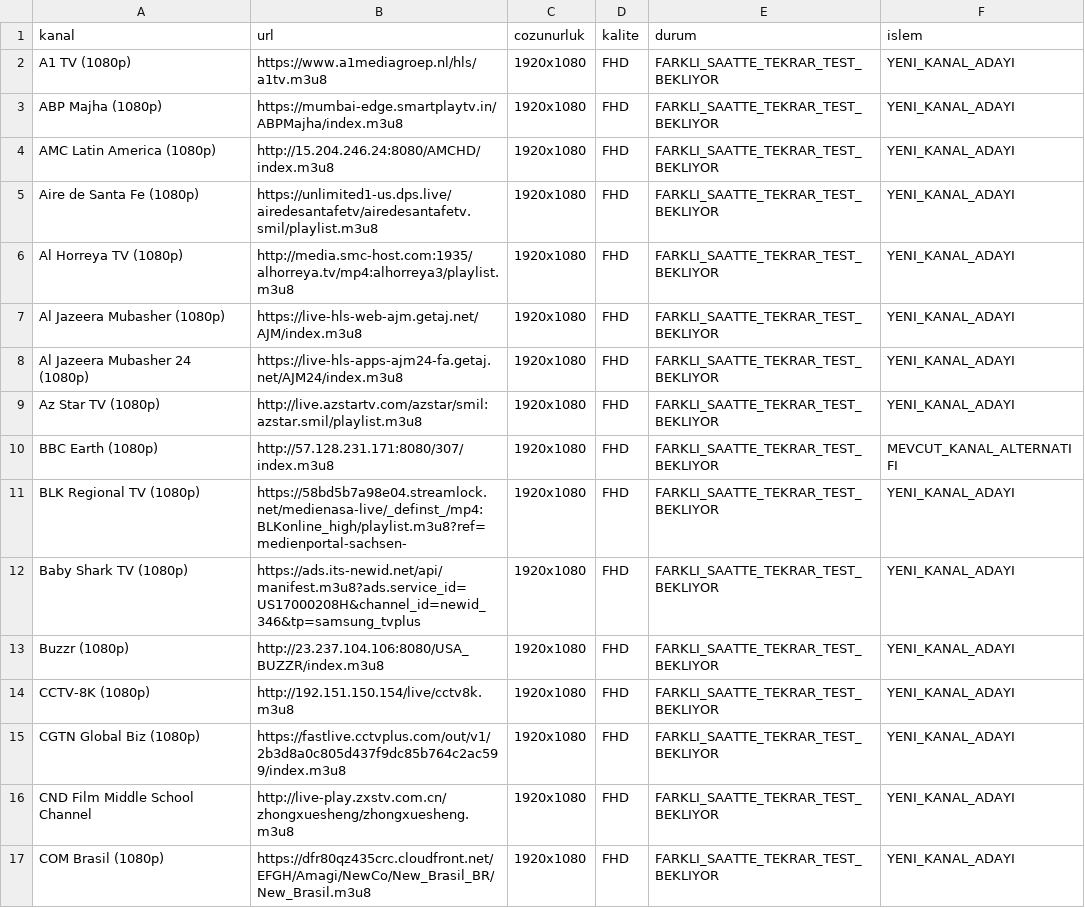
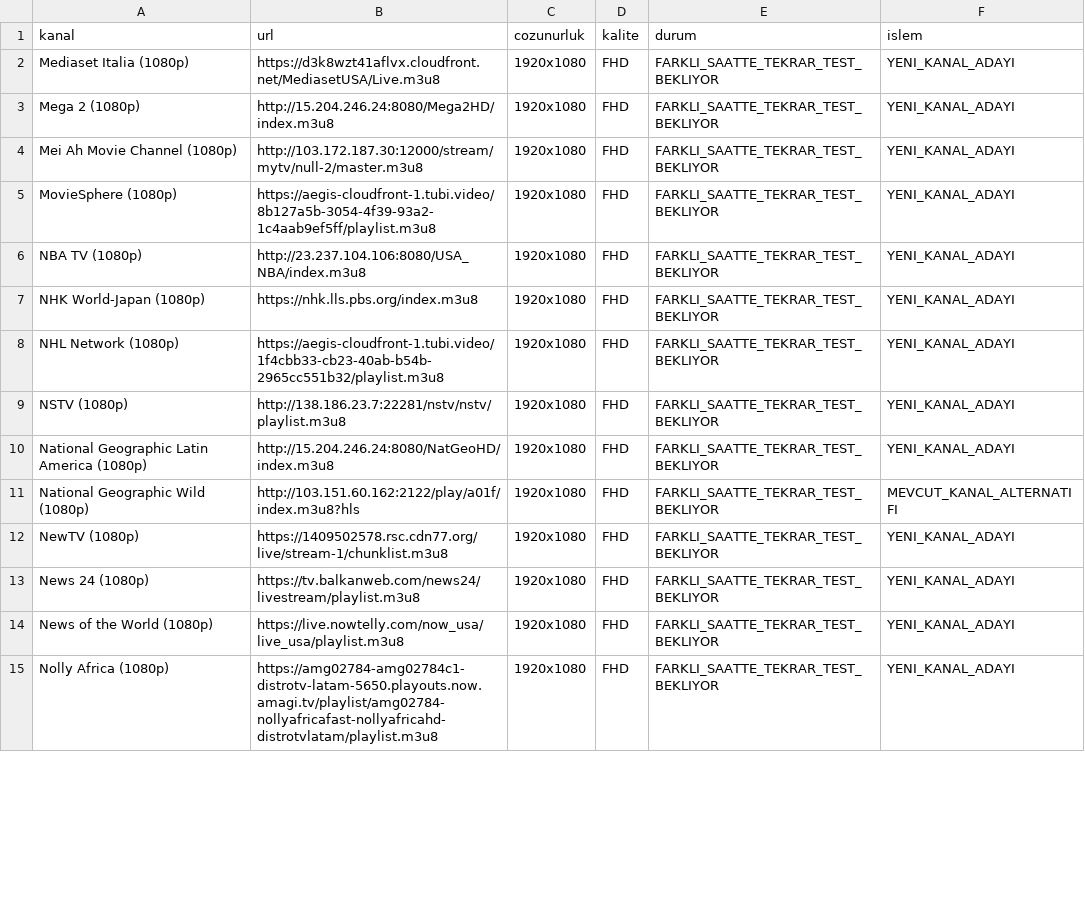
Before and after one commit to Madsc55/madsc-tv, a CSV file: madsc_kesif/yuksek_kalite_alternatifleri.csv, drawn as a sheet; only a part is shown; the diff covers the shown part only.

```diff
--- a/madsc_kesif/yuksek_kalite_alternatifleri.csv
+++ b/madsc_kesif/yuksek_kalite_alternatifleri.csv
@@ -1,17 +1,15 @@
 kanal,url,cozunurluk,kalite,durum,islem
-A1 TV (1080p),https://www.a1mediagroep.nl/hls/a1tv.m3u8,1920x1080,FHD,FARKLI_SAATTE_TEKRAR_TEST_BEKLIYOR,YENI_KANAL_ADAYI
-ABP Majha (1080p),https://mumbai-edge.smartplaytv.in/ABPMajha/index.m3u8,1920x1080,FHD,FARKLI_SAATTE_TEKRAR_TEST_BEKLIYOR,YENI_KANAL_ADAYI
-AMC Latin America (1080p),http://15.204.246.24:8080/AMCHD/index.m3u8,1920x1080,FHD,FARKLI_SAATTE_TEKRAR_TEST_BEKLIYOR,YENI_KANAL_ADAYI
-Aire de Santa Fe (1080p),https://unlimited1-us.dps.live/airedesantafetv/airedesantafetv.smil/playlist.m3u8,1920x1080,FHD,FARKLI_SAATTE_TEKRAR_TEST_BEKLIYOR,YENI_KANAL_ADAYI
-Al Horreya TV (1080p),http://media.smc-host.com:1935/alhorreya.tv/mp4:alhorreya3/playlist.m3u8,1920x1080,FHD,FARKLI_SAATTE_TEKRAR_TEST_BEKLIYOR,YENI_KANAL_ADAYI
-Al Jazeera Mubasher (1080p),https://live-hls-web-ajm.getaj.net/AJM/index.m3u8,1920x1080,FHD,FARKLI_SAATTE_TEKRAR_TEST_BEKLIYOR,YENI_KANAL_ADAYI
-Al Jazeera Mubasher 24 (1080p),https://live-hls-apps-ajm24-fa.getaj.net/AJM24/index.m3u8,1920x1080,FHD,FARKLI_SAATTE_TEKRAR_TEST_BEKLIYOR,YENI_KANAL_ADAYI
-Az Star TV (1080p),http://live.azstartv.com/azstar/smil:azstar.smil/playlist.m3u8,1920x1080,FHD,FARKLI_SAATTE_TEKRAR_TEST_BEKLIYOR,YENI_KANAL_ADAYI
-BBC Earth (1080p),http://57.128.231.171:8080/307/index.m3u8,1920x1080,FHD,FARKLI_SAATTE_TEKRAR_TEST_BEKLIYOR,MEVCUT_KANAL_ALTERNATIFI
-BLK Regional TV (1080p),https://58bd5b7a98e04.streamlock.net/medienasa-live/_definst_/mp4:BLKonline_high/playlist.m3u8?ref=medienportal-sachsen-,1920x1080,FHD,FARKLI_SAATTE_TEKRAR_TEST_BEKLIYOR,YENI_KANAL_ADAYI
-Baby Shark TV (1080p),https://ads.its-newid.net/api/manifest.m3u8?ads.service_id=US17000208H&channel_id=newid_346&tp=samsung_tvplus,1920x1080,FHD,FARKLI_SAATTE_TEKRAR_TEST_BEKLIYOR,YENI_KANAL_ADAYI
-Buzzr (1080p),http://23.237.104.106:8080/USA_BUZZR/index.m3u8,1920x1080,FHD,FARKLI_SAATTE_TEKRAR_TEST_BEKLIYOR,YENI_KANAL_ADAYI
-CCTV-8K (1080p),http://192.151.150.154/live/cctv8k.m3u8,1920x1080,FHD,FARKLI_SAATTE_TEKRAR_TEST_BEKLIYOR,YENI_KANAL_ADAYI
-CGTN Global Biz (1080p),https://fastlive.cctvplus.com/out/v1/2b3d8a0c805d437f9dc85b764c2ac599/index.m3u8,1920x1080,FHD,FARKLI_SAATTE_TEKRAR_TEST_BEKLIYOR,YENI_KANAL_ADAYI
-CND Film Middle School Channel,http://live-play.zxstv.com.cn/zhongxuesheng/zhongxuesheng.m3u8,1920x1080,FHD,FARKLI_SAATTE_TEKRAR_TEST_BEKLIYOR,YENI_KANAL_ADAYI
-COM Brasil (1080p),https://dfr80qz435crc.cloudfront.net/EFGH/Amagi/NewCo/New_Brasil_BR/New_Brasil.m3u8,1920x1080,FHD,FARKLI_SAATTE_TEKRAR_TEST_BEKLIYOR,YENI_KANAL_ADAYI
+Mediaset Italia (1080p),https://d3k8wzt41aflvx.cloudfront.net/MediasetUSA/Live.m3u8,1920x1080,FHD,FARKLI_SAATTE_TEKRAR_TEST_BEKLIYOR,YENI_KANAL_ADAYI
+Mega 2 (1080p),http://15.204.246.24:8080/Mega2HD/index.m3u8,1920x1080,FHD,FARKLI_SAATTE_TEKRAR_TEST_BEKLIYOR,YENI_KANAL_ADAYI
+Mei Ah Movie Channel (1080p),http://103.172.187.30:12000/stream/mytv/null-2/master.m3u8,1920x1080,FHD,FARKLI_SAATTE_TEKRAR_TEST_BEKLIYOR,YENI_KANAL_ADAYI
+MovieSphere (1080p),https://aegis-cloudfront-1.tubi.video/8b127a5b-3054-4f39-93a2-1c4aab9ef5ff/playlist.m3u8,1920x1080,FHD,FARKLI_SAATTE_TEKRAR_TEST_BEKLIYOR,YENI_KANAL_ADAYI
+NBA TV (1080p),http://23.237.104.106:8080/USA_NBA/index.m3u8,1920x1080,FHD,FARKLI_SAATTE_TEKRAR_TEST_BEKLIYOR,YENI_KANAL_ADAYI
+NHK World-Japan (1080p),https://nhk.lls.pbs.org/index.m3u8,1920x1080,FHD,FARKLI_SAATTE_TEKRAR_TEST_BEKLIYOR,YENI_KANAL_ADAYI
+NHL Network (1080p),https://aegis-cloudfront-1.tubi.video/1f4cbb33-cb23-40ab-b54b-2965cc551b32/playlist.m3u8,1920x1080,FHD,FARKLI_SAATTE_TEKRAR_TEST_BEKLIYOR,YENI_KANAL_ADAYI
+NSTV (1080p),http://138.186.23.7:22281/nstv/nstv/playlist.m3u8,1920x1080,FHD,FARKLI_SAATTE_TEKRAR_TEST_BEKLIYOR,YENI_KANAL_ADAYI
+National Geographic Latin America (1080p),http://15.204.246.24:8080/NatGeoHD/index.m3u8,1920x1080,FHD,FARKLI_SAATTE_TEKRAR_TEST_BEKLIYOR,YENI_KANAL_ADAYI
+National Geographic Wild (1080p),http://103.151.60.162:2122/play/a01f/index.m3u8?hls,1920x1080,FHD,FARKLI_SAATTE_TEKRAR_TEST_BEKLIYOR,MEVCUT_KANAL_ALTERNATIFI
+NewTV (1080p),https://1409502578.rsc.cdn77.org/live/stream-1/chunklist.m3u8,1920x1080,FHD,FARKLI_SAATTE_TEKRAR_TEST_BEKLIYOR,YENI_KANAL_ADAYI
+News 24 (1080p),https://tv.balkanweb.com/news24/livestream/playlist.m3u8,1920x1080,FHD,FARKLI_SAATTE_TEKRAR_TEST_BEKLIYOR,YENI_KANAL_ADAYI
+News of the World (1080p),https://live.nowtelly.com/now_usa/live_usa/playlist.m3u8,1920x1080,FHD,FARKLI_SAATTE_TEKRAR_TEST_BEKLIYOR,YENI_KANAL_ADAYI
+Nolly Africa (1080p),https://amg02784-amg02784c1-distrotv-latam-5650.playouts.now.amagi.tv/playlist/amg02784-nollyafricafast-nollyafricahd-distrotvlatam/playlist.m3u8,1920x1080,FHD,FARKLI_SAATTE_TEKRAR_TEST_BEKLIYOR,YENI_KANAL_ADAYI
```
Also changed, not shown: 6 removed rows and 42 edited cells elsewhere in this file, madsc_kesif/alternatifler.csv, madsc_kesif/ana_liste_saglik_raporu.csv, 7 other files.
